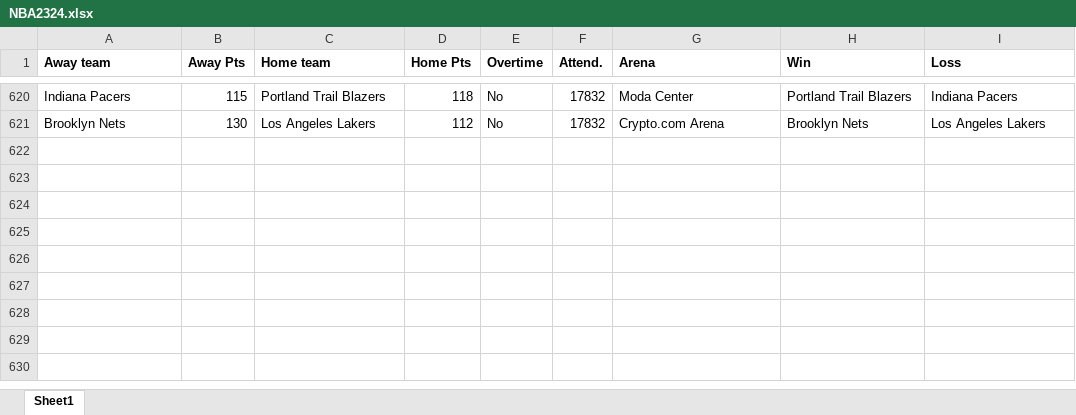
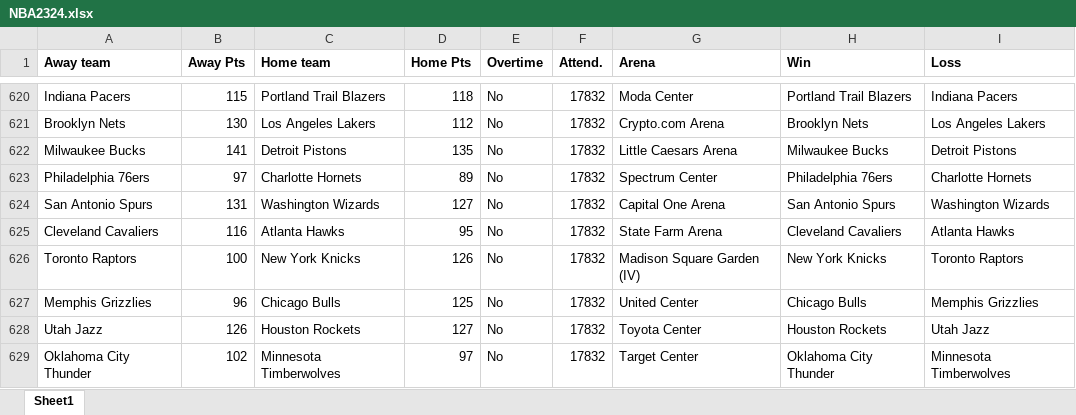
Before and after one commit to 91dhar/NBA-Projections, an Excel workbook: NBA2324.xlsx, sheet Sheet1, drawn as a sheet; only a part is shown, gaps mark what is left out; values as stored, in another font and other column widths than the file's, no borders; the diff names each change by its address in the sheet, - before the commit and + after, or states it on an @@ line.

Commit message:
modified:   NBA2324.xlsx modified:   completed_games_with_predictions.xlsx modified:   future.xlsx modified:   nba_forecast.ipynb

```diff
--- a/NBA2324.xlsx (sheet Sheet1)
+++ b/NBA2324.xlsx (sheet Sheet1)
+row 622: Milwaukee Bucks | 141 | Detroit Pistons | 135 | No | 17832 | Little Caesars Arena | Milwaukee Bucks | Detroit Pistons
+row 623: Philadelphia 76ers | 97 | Charlotte Hornets | 89 | No | 17832 | Spectrum Center | Philadelphia 76ers | Charlotte Hornets
+row 624: San Antonio Spurs | 131 | Washington Wizards | 127 | No | 17832 | Capital One Arena | San Antonio Spurs | Washington Wizards
+row 625: Cleveland Cavaliers | 116 | Atlanta Hawks | 95 | No | 17832 | State Farm Arena | Cleveland Cavaliers | Atlanta Hawks
+row 626: Toronto Raptors | 100 | New York Knicks | 126 | No | 17832 | Madison Square Garden (IV) | New York Knicks | Toronto Raptors
+row 627: Memphis Grizzlies | 96 | Chicago Bulls | 125 | No | 17832 | United Center | Chicago Bulls | Memphis Grizzlies
+row 628: Utah Jazz | 126 | Houston Rockets | 127 | No | 17832 | Toyota Center | Houston Rockets | Utah Jazz
+row 629: Oklahoma City Thunder | 102 | Minnesota Timberwolves | 97 | No | 17832 | Target Center | Oklahoma City Thunder | Minnesota Timberwolves
```
Also changed, not shown: completed_games_with_predictions.xlsx, future.xlsx, 1 other file.
